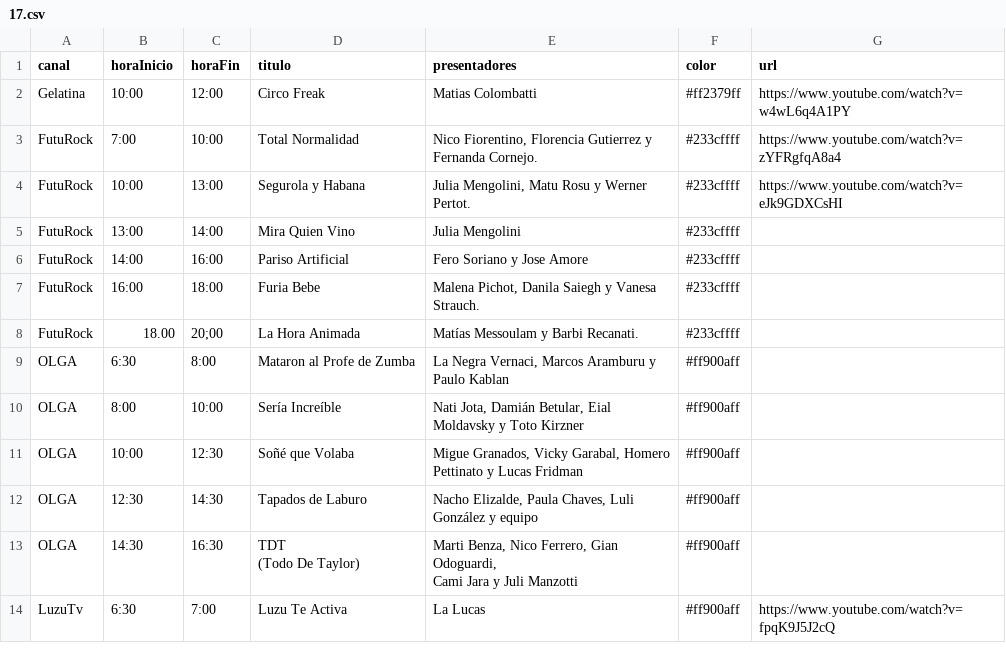
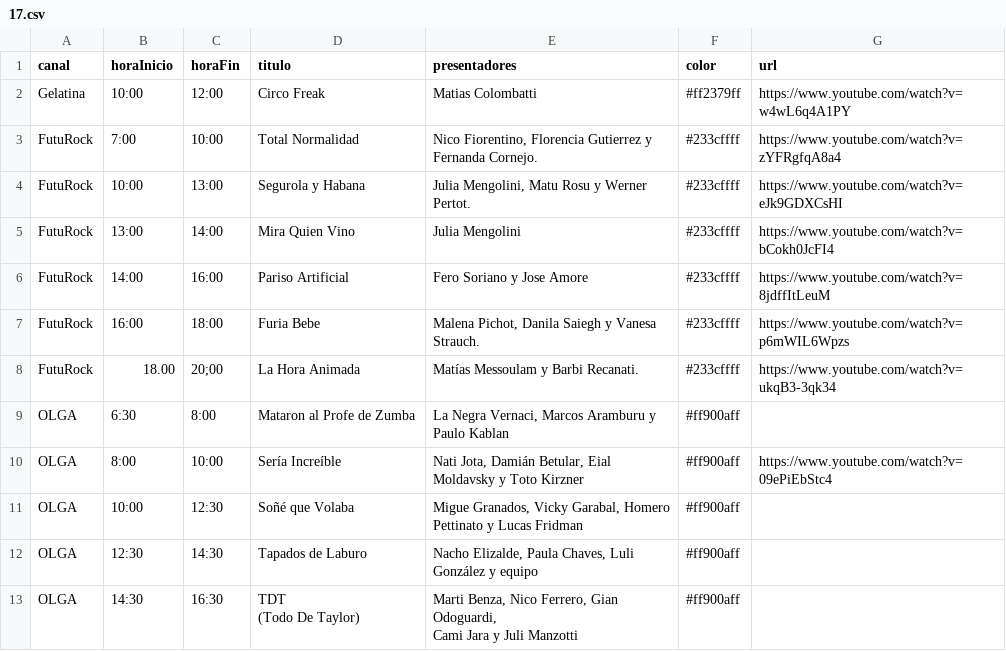
Before and after one commit to cainet30de2-cmd/streamilla, a CSV file: Programación/Julio/17.csv, drawn as a sheet; only a part is shown; the shorter side is filled out with more unchanged rows.

Commit message:
Update 17.csv

```diff
--- a/Programación/Julio/17.csv
+++ b/Programación/Julio/17.csv
@@ -4,8 +4,8 @@ FutuRock,7:00,10:00,Total Normalidad,"Nico Fiorentino, Florencia Gutierrez y Fer
 FutuRock,10:00,13:00,Segurola y Habana,"Julia Mengolini, Matu Rosu y Werner Pertot.",#233cffff,https://www.youtube.com/watch?v=eJk9GDXCsHI
-FutuRock,13:00,14:00,Mira Quien Vino,Julia Mengolini,#233cffff,
-FutuRock,14:00,16:00,Pariso Artificial,Fero Soriano y Jose Amore,#233cffff,
-FutuRock,16:00,18:00,Furia Bebe,"Malena Pichot, Danila Saiegh y Vanesa Strauch.",#233cffff,
-FutuRock,18.00,20;00,La Hora Animada,Matías Messoulam y Barbi Recanati.,#233cffff,
+FutuRock,13:00,14:00,Mira Quien Vino,Julia Mengolini,#233cffff,https://www.youtube.com/watch?v=bCokh0JcFI4
+FutuRock,14:00,16:00,Pariso Artificial,Fero Soriano y Jose Amore,#233cffff,https://www.youtube.com/watch?v=8jdffItLeuM
+FutuRock,16:00,18:00,Furia Bebe,"Malena Pichot, Danila Saiegh y Vanesa Strauch.",#233cffff,https://www.youtube.com/watch?v=p6mWIL6Wpzs
+FutuRock,18.00,20;00,La Hora Animada,Matías Messoulam y Barbi Recanati.,#233cffff,https://www.youtube.com/watch?v=ukqB3-3qk34
 OLGA,6:30,8:00,Mataron al Profe de Zumba,"La Negra Vernaci, Marcos Aramburu y Paulo Kablan",#ff900aff,
-OLGA,8:00,10:00,Sería Increíble ,"Nati Jota, Damián Betular, Eial Moldavsky y Toto Kirzner",#ff900aff,
+OLGA,8:00,10:00,Sería Increíble ,"Nati Jota, Damián Betular, Eial Moldavsky y Toto Kirzner",#ff900aff,https://www.youtube.com/watch?v=09ePiEbStc4
 OLGA,10:00,12:30,Soñé que Volaba ,"Migue Granados, Vicky Garabal, Homero Pettinato y Lucas Fridman",#ff900aff,
```
